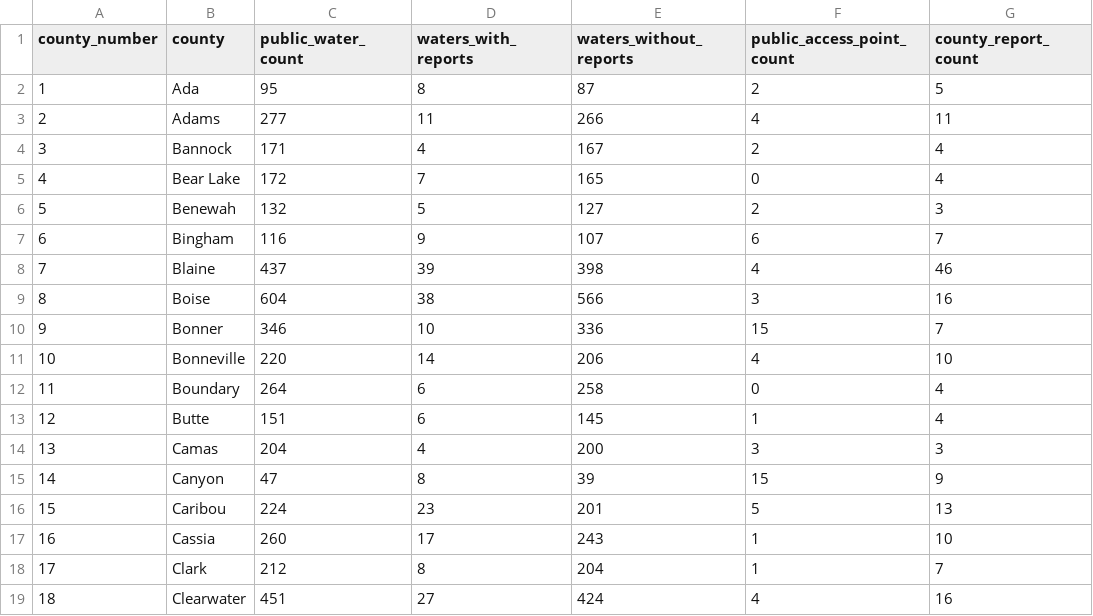
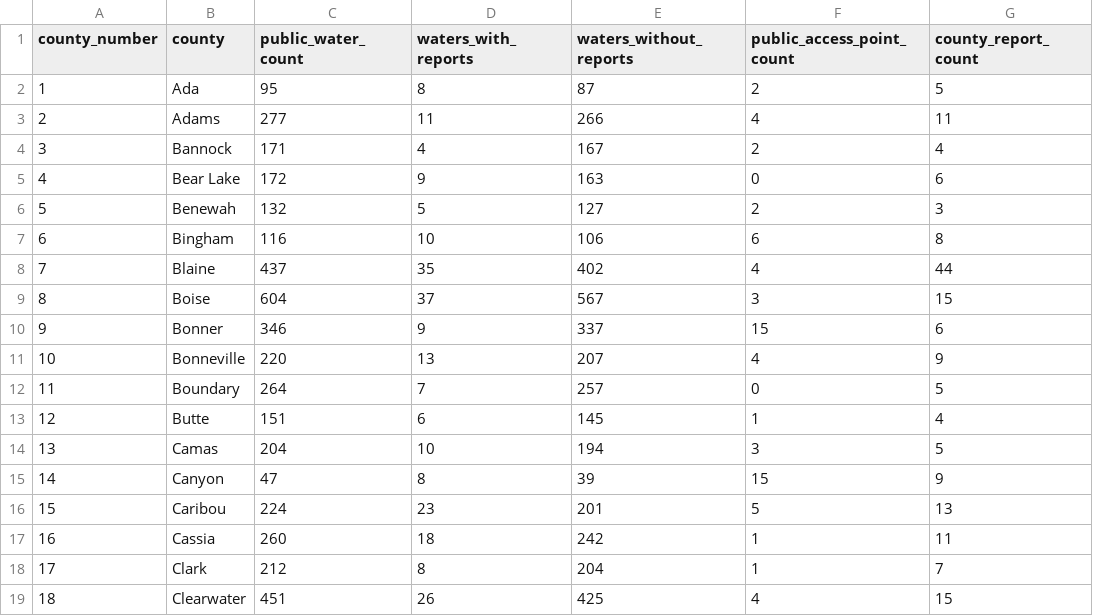
Before and after one commit to smithcalvinc/fish-finder-reports-live, a CSV file: data/idaho_fishing_report_summary.csv, drawn as a sheet; only a part is shown; the diff covers the shown part only.

```diff
--- a/data/idaho_fishing_report_summary.csv
+++ b/data/idaho_fishing_report_summary.csv
@@ -4,16 +4,16 @@
 3,Bannock,171,4,167,2,4
-4,Bear Lake,172,7,165,0,4
+4,Bear Lake,172,9,163,0,6
 5,Benewah,132,5,127,2,3
-6,Bingham,116,9,107,6,7
-7,Blaine,437,39,398,4,46
-8,Boise,604,38,566,3,16
-9,Bonner,346,10,336,15,7
-10,Bonneville,220,14,206,4,10
-11,Boundary,264,6,258,0,4
+6,Bingham,116,10,106,6,8
+7,Blaine,437,35,402,4,44
+8,Boise,604,37,567,3,15
+9,Bonner,346,9,337,15,6
+10,Bonneville,220,13,207,4,9
+11,Boundary,264,7,257,0,5
 12,Butte,151,6,145,1,4
-13,Camas,204,4,200,3,3
+13,Camas,204,10,194,3,5
 14,Canyon,47,8,39,15,9
 15,Caribou,224,23,201,5,13
-16,Cassia,260,17,243,1,10
+16,Cassia,260,18,242,1,11
 17,Clark,212,8,204,1,7
-18,Clearwater,451,27,424,4,16
+18,Clearwater,451,26,425,4,15
```
Also changed, not shown: 36 edited cells elsewhere in this file, 8 other files.
